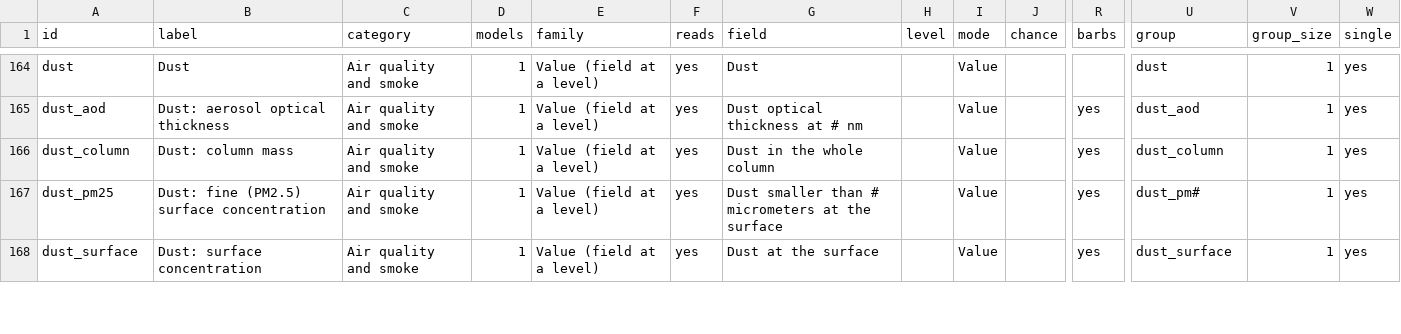
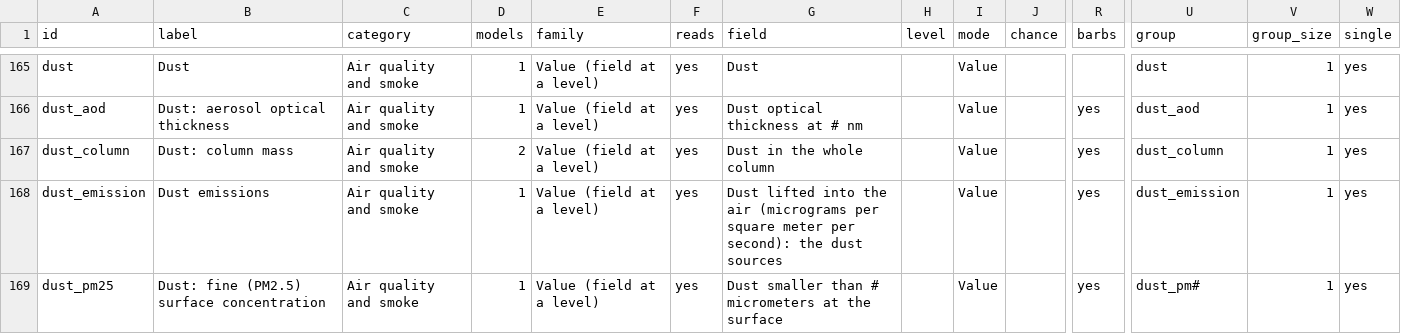
Before and after one commit to intelati26/wxqt-grib, a CSV file: docs/presets/alias-table.csv, drawn as a sheet; only a part is shown, gaps mark what is left out; the shorter side is filled out with more unchanged rows; addresses are those after the commit; rows hold the shown columns only; the diff covers the shown part only; the diff names each change by its address in the sheet, - before the commit and + after, or states it on an @@ line.

```diff
--- a/docs/presets/alias-table.csv
+++ b/docs/presets/alias-table.csv
-D167 (models): 1
+D167 (models): 2
+row 168: dust_emission | Dust emissions | Air quality and smoke | 1 | Value (field at a level) | yes | Dust lifted into the air (micrograms per square meter per second): the dust sources |  | Value |  | yes | dust_emission | 1 | yes
```
Also changed, not shown: 12 added rows and 12 edited cells elsewhere in this file, docs/presets/chance-charts.csv, docs/presets/checks-by-family.csv, 33 other files.
